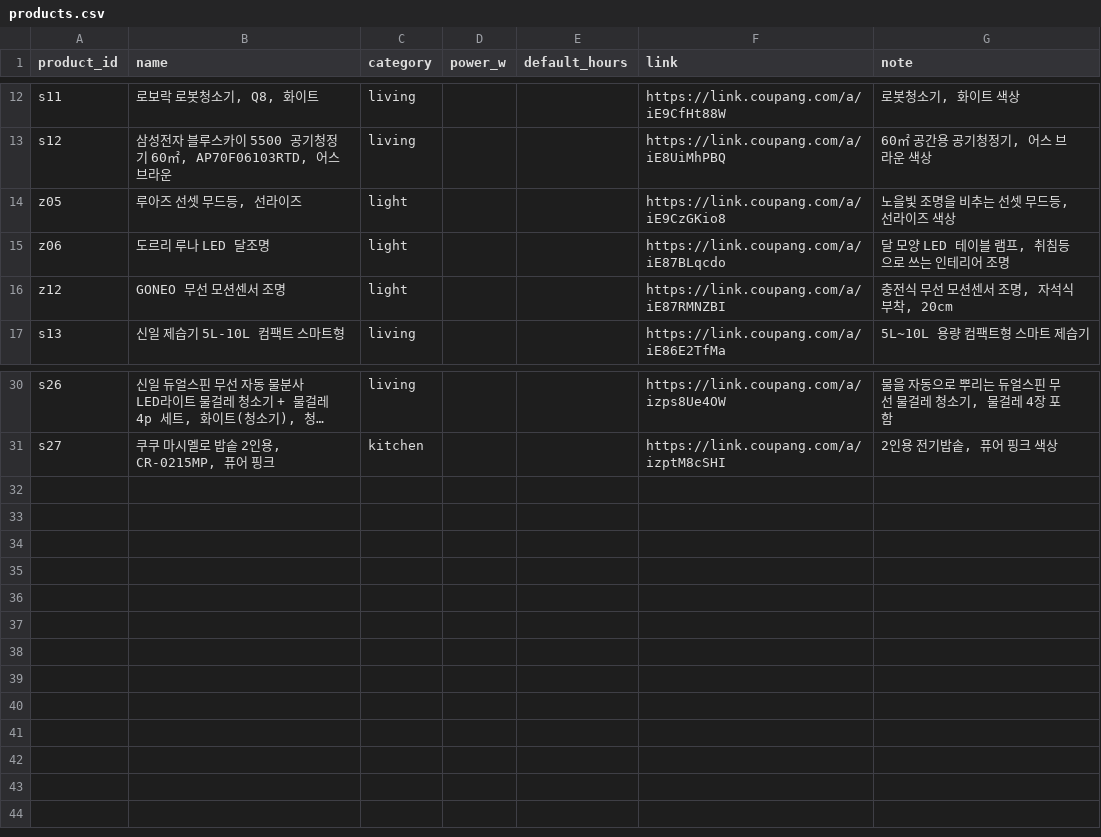
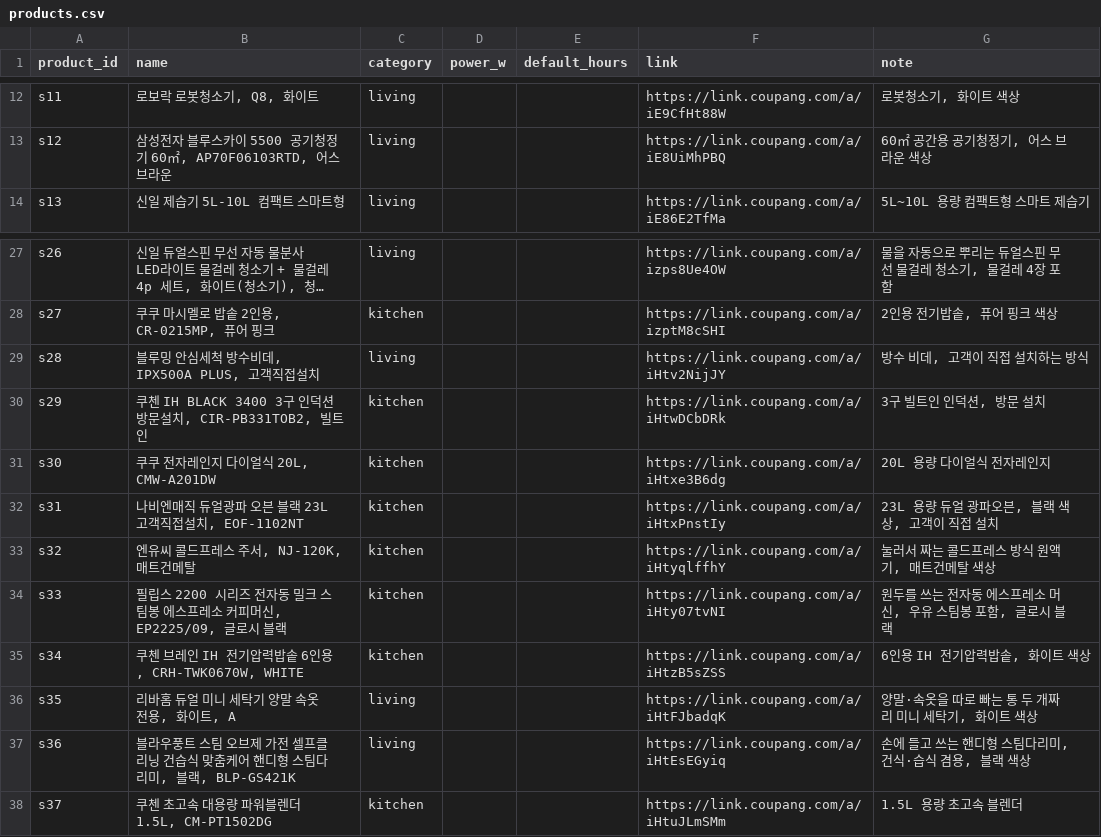
Before and after one commit to neod00/threads-coupas, a CSV file: accounts/sabolkka/data/products.csv, drawn as a sheet; only a part is shown, gaps mark what is left out; long unchanged cells end in …; removed rows and columns are numbered as before the commit, all else as after; the diff names each change by its address in the sheet, - before the commit and + after, or states it on an @@ line.

```diff
--- a/accounts/sabolkka/data/products.csv
+++ b/accounts/sabolkka/data/products.csv
-row 14: z05 | 루아즈 선셋 무드등, 선라이즈 | light |  |  | https://link.coupang.com/a/iE9CzGKio8 | 노을빛 조명을 비추는 선셋 무드등, 선라이즈 색상
-row 15: z06 | 도르리 루나 LED 달조명 | light |  |  | https://link.coupang.com/a/iE87BLqcdo | 달 모양 LED 테이블 램프, 취침등으로 쓰는 인테리어 조명
-row 16: z12 | GONEO 무선 모션센서 조명 | light |  |  | https://link.coupang.com/a/iE87RMNZBI | 충전식 무선 모션센서 조명, 자석식 부착, 20cm
+row 29: s28 | 블루밍 안심세척 방수비데, IPX500A PLUS, 고객직접설치 | living |  |  | https://link.coupang.com/a/iHtv2NijJY | 방수 비데, 고객이 직접 설치하는 방식
+row 30: s29 | 쿠첸 IH BLACK 3400 3구 인덕션 방문설치, CIR-PB331TOB2, 빌트인 | kitchen |  |  | https://link.coupang.com/a/iHtwDCbDRk | 3구 빌트인 인덕션, 방문 설치
+row 31: s30 | 쿠쿠 전자레인지 다이얼식 20L, CMW-A201DW | kitchen |  |  | https://link.coupang.com/a/iHtxe3B6dg | 20L 용량 다이얼식 전자레인지
+row 32: s31 | 나비엔매직 듀얼광파 오븐 블랙 23L 고객직접설치, EOF-1102NT | kitchen |  |  | https://link.coupang.com/a/iHtxPnstIy | 23L 용량 듀얼 광파오븐, 블랙 색상, 고객이 직접 설치
+row 33: s32 | 엔유씨 콜드프레스 주서, NJ-120K, 매트건메탈 | kitchen |  |  | https://link.coupang.com/a/iHtyqlffhY | 눌러서 짜는 콜드프레스 방식 원액기, 매트건메탈 색상
+row 34: s33 | 필립스 2200 시리즈 전자동 밀크 스팀봉 에스프레소 커피머신, EP2225/09, 글로시 블랙 | kitchen |  |  | https://link.coupang.com/a/iHty07tvNI | 원두를 쓰는 전자동 에스프레소 머신, 우유 스팀봉 포함, 글로시 블랙
+row 35: s34 | 쿠첸 브레인 IH 전기압력밥솥 6인용, CRH-TWK0670W, WHITE | kitchen |  |  | https://link.coupang.com/a/iHtzB5sZSS | 6인용 IH 전기압력밥솥, 화이트 색상
+row 36: s35 | 리바홈 듀얼 미니 세탁기 양말 속옷 전용, 화이트, A | living |  |  | https://link.coupang.com/a/iHtFJbadqK | 양말·속옷을 따로 빠는 통 두 개짜리 미니 세탁기, 화이트 색상
+row 37: s36 | 블라우풍트 스팀 오브제 가전 셀프클리닝 건습식 맞춤케어 핸디형 스팀다리미, 블랙, BLP-GS421K | living |  |  | https://link.coupang.com/a/iHtEsEGyiq | 손에 들고 쓰는 핸디형 스팀다리미, 건식·습식 겸용, 블랙 색상
+row 38: s37 | 쿠첸 초고속 대용량 파워블렌더 1.5L, CM-PT1502DG | kitchen |  |  | https://link.coupang.com/a/iHtuJLmSMm | 1.5L 용량 초고속 블렌더
```
